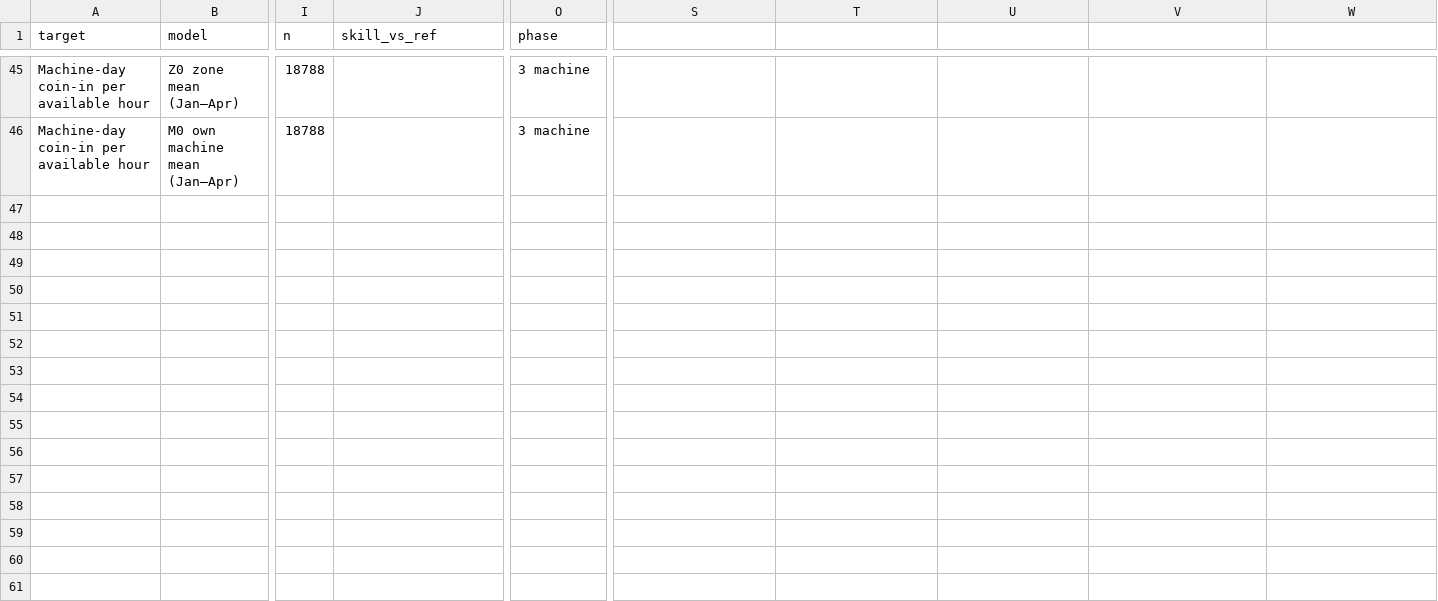
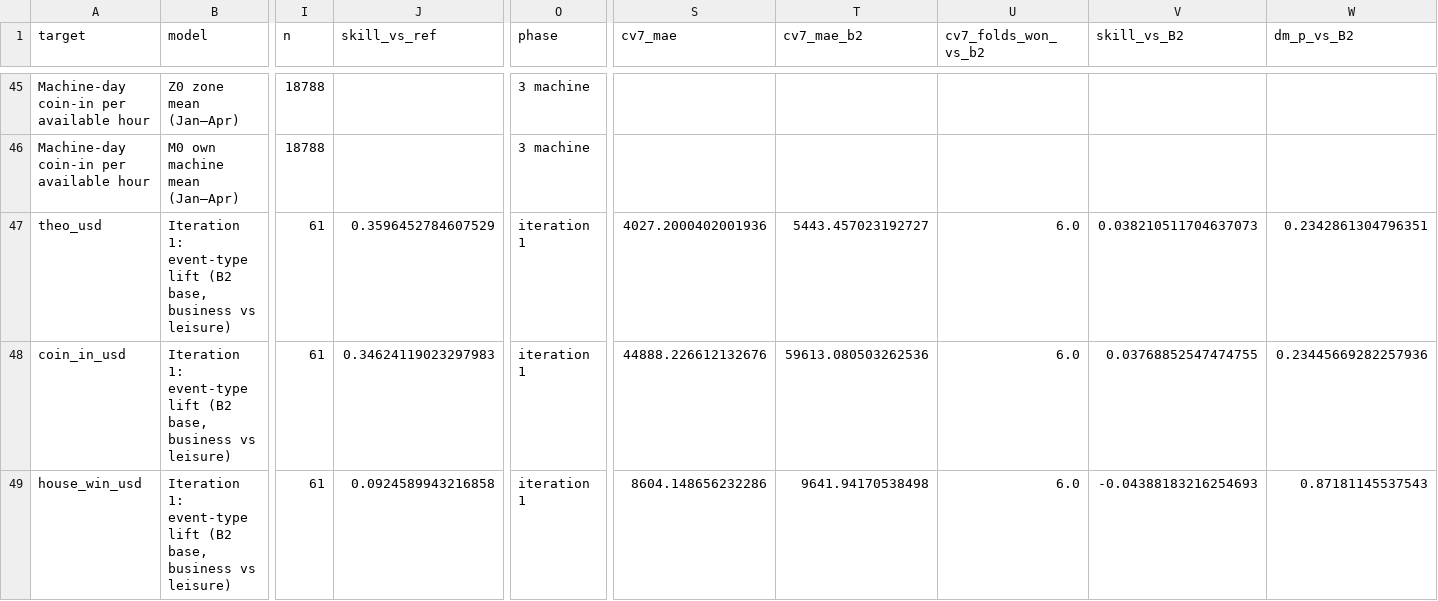
Before and after one commit to THajiyev/dashboard-royale, a CSV file: outputs/model_comparison.csv, drawn as a sheet; only a part is shown, gaps mark what is left out; rows hold the shown columns only; the diff names each change by its address in the sheet, - before the commit and + after, or states it on an @@ line.

```diff
--- a/outputs/model_comparison.csv
+++ b/outputs/model_comparison.csv
-S1: (empty)
+S1: cv7_mae
-T1: (empty)
+T1: cv7_mae_b2
-U1: (empty)
+U1: cv7_folds_won_vs_b2
-V1: (empty)
+V1: skill_vs_B2
-W1: (empty)
+W1: dm_p_vs_B2
+row 47: theo_usd | Iteration 1: event-type lift (B2 base, business vs leisure) | 61 | 0.3596452784607529 | iteration 1 | 4027.2000402001936 | 5443.457023192727 | 6.0 | 0.038210511704637073 | 0.2342861304796351
+row 48: coin_in_usd | Iteration 1: event-type lift (B2 base, business vs leisure) | 61 | 0.34624119023297983 | iteration 1 | 44888.226612132676 | 59613.080503262536 | 6.0 | 0.03768852547474755 | 0.23445669282257936
+row 49: house_win_usd | Iteration 1: event-type lift (B2 base, business vs leisure) | 61 | 0.0924589943216858 | iteration 1 | 8604.148656232286 | 9641.94170538498 | 6.0 | -0.04388183216254693 | 0.87181145537543
```
Also changed, not shown: 11 other files.
